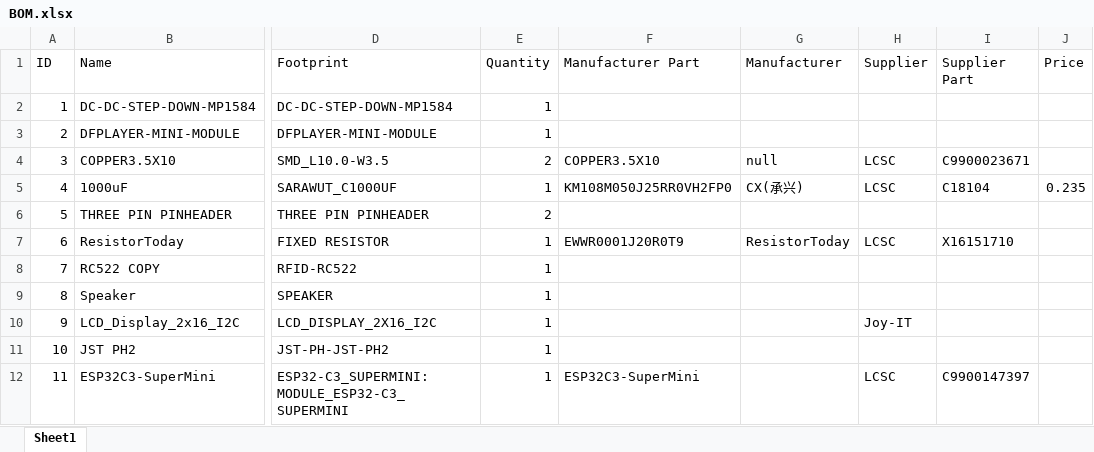
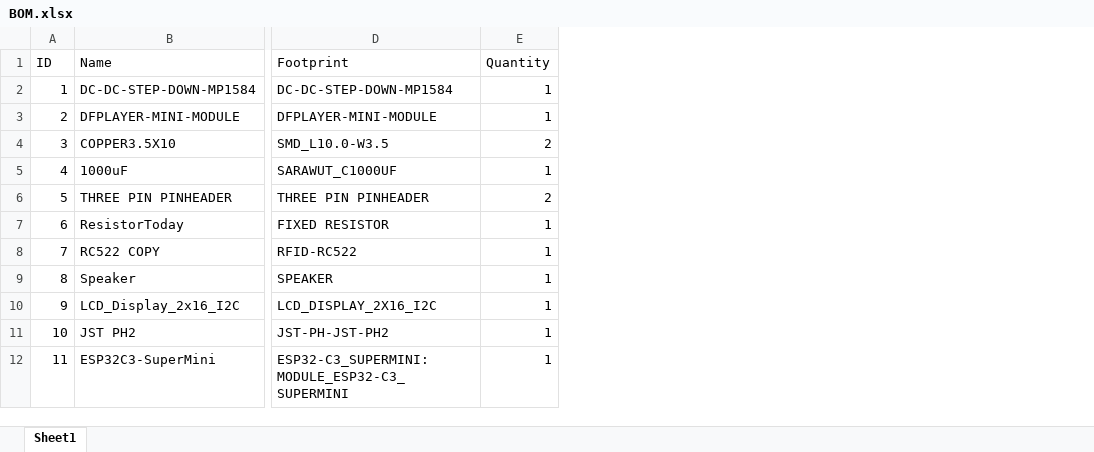
Before and after one commit to edrickevinpena-afk/The-Glowing-Heart, an Excel workbook: BOM/BOM.xlsx, sheet Sheet1, drawn as a sheet; only a part is shown, gaps mark what is left out; values as stored, in another font and other column widths than the file's, no borders; the diff names each change by its address in the sheet, - before the commit and + after, or states it on an @@ line.

Commit message:
Add files via upload

```diff
--- a/BOM/BOM.xlsx (sheet Sheet1)
+++ b/BOM/BOM.xlsx (sheet Sheet1)
-column F (Manufacturer Part), rows 4-12: COPPER3.5X10 | KM108M050J25RR0VH2FP0 |  | EWWR0001J20R0T9 |  |  |  |  | ESP32C3-SuperMini
-column G (Manufacturer), rows 4-7: null | CX(承兴) |  | ResistorToday
-column H (Supplier), rows 4-12: LCSC | LCSC |  | LCSC |  |  | Joy-IT |  | LCSC
-column I (Supplier Part), rows 4-12: C9900023671 | C18104 |  | X16151710 |  |  |  |  | C9900147397
-column J (Price), row 5: 0.235
```
